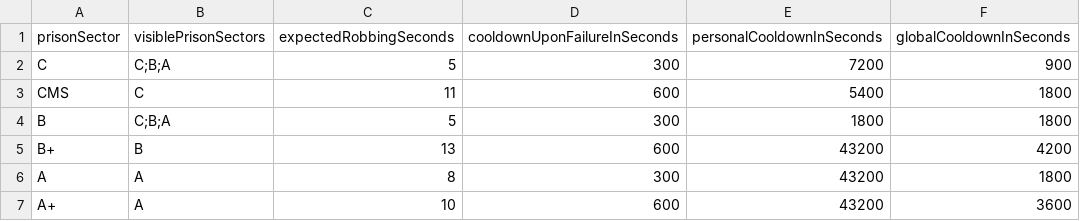
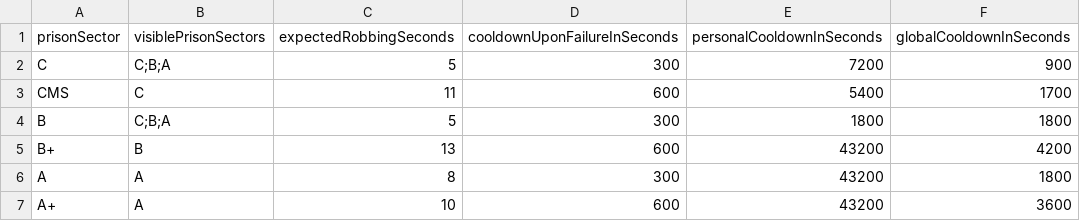
Before and after one commit to FreakyVille-Trademarket/Freakyville-Datahub, a CSV file: objective/guardvaults.csv, drawn as a sheet.

Commit message:
Update guardvaults.csv to adjust globalCooldownInSeconds for CMS

```diff
--- a/objective/guardvaults.csv
+++ b/objective/guardvaults.csv
@@ -2,3 +2,3 @@ prisonSector,visiblePrisonSectors,expectedRobbingSeconds,cooldownUponFailureInSe
 C,C;B;A,5,300,7200,900
-CMS,C,11,600,5400,1800
+CMS,C,11,600,5400,1700
 B,C;B;A,5,300,1800,1800
```
